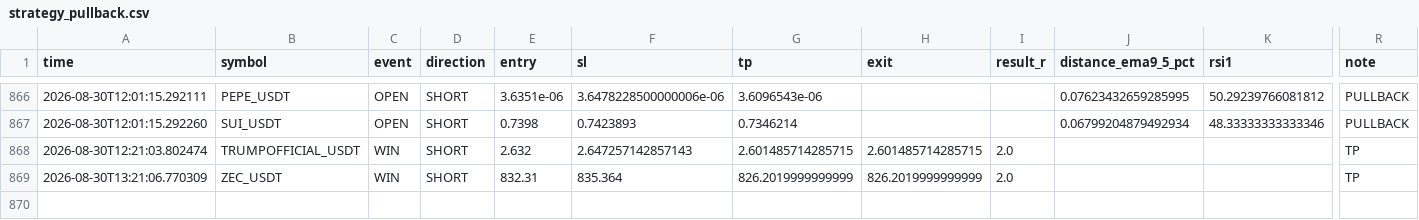
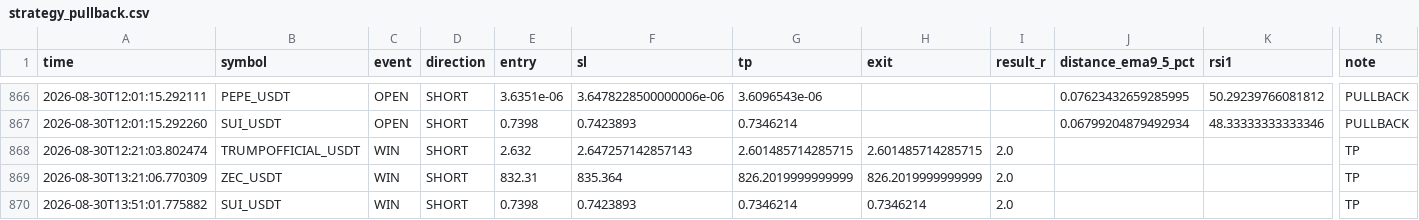
Before and after one commit to Sho-Sho122/mexc-monitor, a CSV file: strategy_pullback.csv, drawn as a sheet; only a part is shown, gaps mark what is left out; rows hold the shown columns only; the diff names each change by its address in the sheet, - before the commit and + after, or states it on an @@ line.

```diff
--- a/strategy_pullback.csv
+++ b/strategy_pullback.csv
+row 870: 2026-08-30T13:51:01.775882 | SUI_USDT | WIN | SHORT | 0.7398 | 0.7423893 | 0.7346214 | 0.7346214 | 2.0 |  |  | TP
```
Also changed, not shown: strategy_high_edge.csv, strategy_oi_funding.csv, 9 other files.
